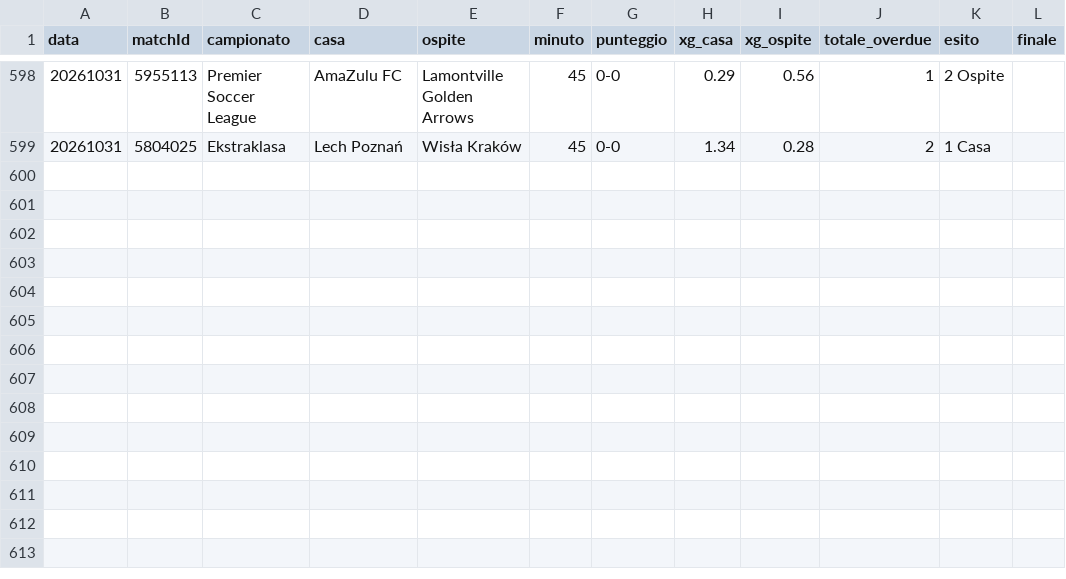
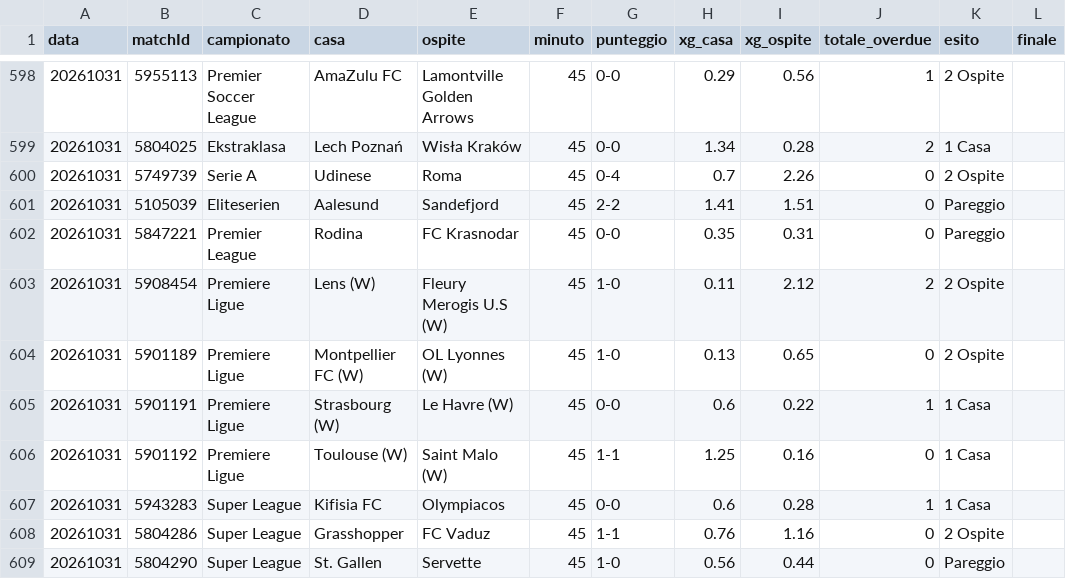
Before and after one commit to edbass1/xg-overdue-live, a CSV file: storico.csv, drawn as a sheet; only a part is shown, gaps mark what is left out.

```diff
--- a/storico.csv
+++ b/storico.csv
@@ -599 +599,11 @@ data;matchId;campionato;casa;ospite;minuto;punteggio;xg_casa;xg_ospite;totale_ov
 20261031;5804025;Ekstraklasa;Lech Poznań;Wisła Kraków;45;0-0;1.34;0.28;2;1 Casa;
+20261031;5749739;Serie A;Udinese;Roma;45;0-4;0.7;2.26;0;2 Ospite;
+20261031;5105039;Eliteserien;Aalesund;Sandefjord;45;2-2;1.41;1.51;0;Pareggio;
+20261031;5847221;Premier League;Rodina;FC Krasnodar;45;0-0;0.35;0.31;0;Pareggio;
+20261031;5908454;Premiere Ligue;Lens (W);Fleury Merogis U.S (W);45;1-0;0.11;2.12;2;2 Ospite;
+20261031;5901189;Premiere Ligue;Montpellier FC (W);OL Lyonnes (W);45;1-0;0.13;0.65;0;2 Ospite;
+20261031;5901191;Premiere Ligue;Strasbourg (W);Le Havre (W);45;0-0;0.6;0.22;1;1 Casa;
+20261031;5901192;Premiere Ligue;Toulouse (W);Saint Malo (W);45;1-1;1.25;0.16;0;1 Casa;
+20261031;5943283;Super League;Kifisia FC;Olympiacos;45;0-0;0.6;0.28;1;1 Casa;
+20261031;5804286;Super League;Grasshopper;FC Vaduz;45;1-1;0.76;1.16;0;2 Ospite;
+20261031;5804290;Super League;St. Gallen;Servette;45;1-0;0.56;0.44;0;Pareggio;
```
Also changed, not shown: 3 other files.
